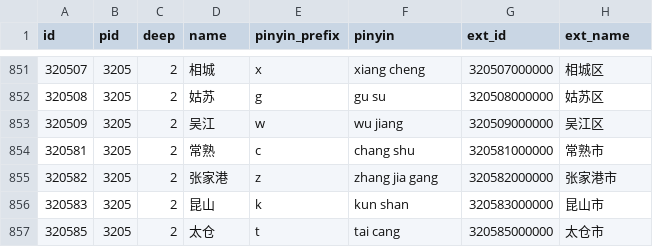
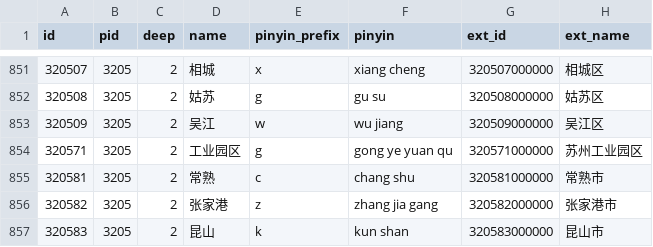
Before and after one commit to xamarinhub/AreaCity-JsSpider-StatsGov, a CSV file: 2019/采集到的数据/ok_data_level3.csv, drawn as a sheet; only a part is shown, gaps mark what is left out; the shorter side is filled out with more unchanged rows.

```diff
--- a/2019/采集到的数据/ok_data_level3.csv
+++ b/2019/采集到的数据/ok_data_level3.csv
@@ -853,2 +853,3 @@
 320509,3205,2,"吴江","w","wu jiang","320509000000","吴江区"
+320571,3205,2,"工业园区","g","gong ye yuan qu","320571000000","苏州工业园区"
 320581,3205,2,"常熟","c","chang shu","320581000000","常熟市"
```
Also changed, not shown: 8 other files.
